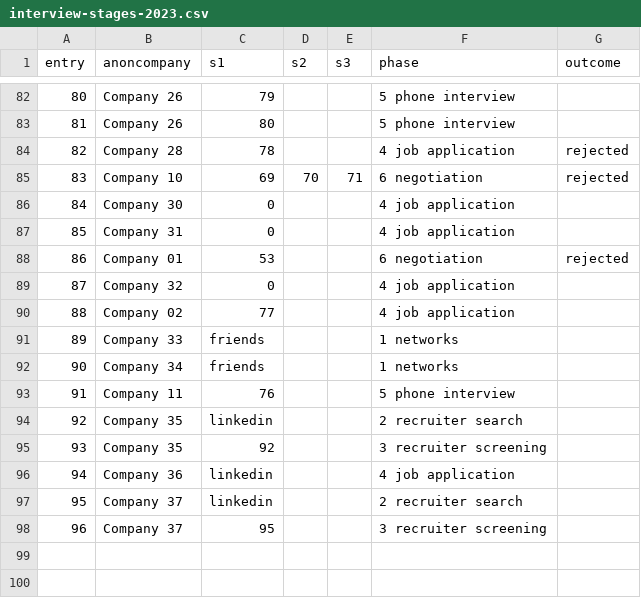
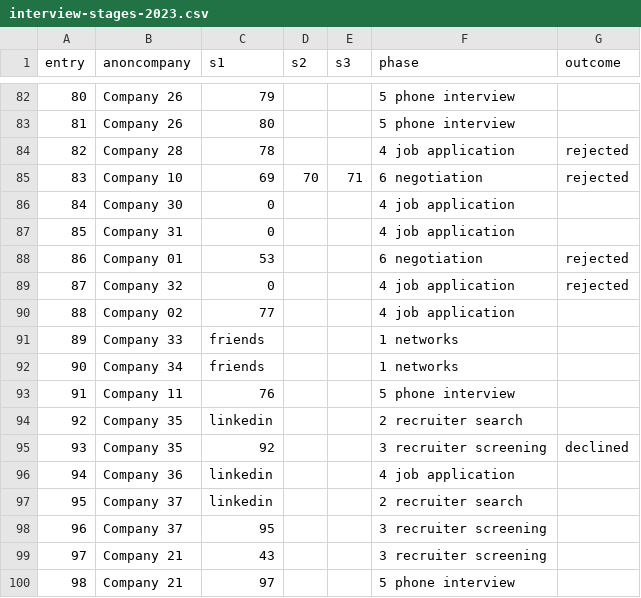
Before and after one commit to pauloqueiroga/deliberate-practice, a CSV file: docs/interview-stages-2023.csv, drawn as a sheet; only a part is shown, gaps mark what is left out; the diff names each change by its address in the sheet, - before the commit and + after, or states it on an @@ line.

Commit message:
updated snapshot interview-stages-2023

```diff
--- a/docs/interview-stages-2023.csv
+++ b/docs/interview-stages-2023.csv
-G89 (outcome): (empty)
+G89 (outcome): rejected
-G95 (outcome): (empty)
+G95 (outcome): declined
+row 99: 97 | Company 21 | 43 |  |  | 3 recruiter screening
+row 100: 98 | Company 21 | 97 |  |  | 5 phone interview
```
Also changed, not shown: 2 other files.
